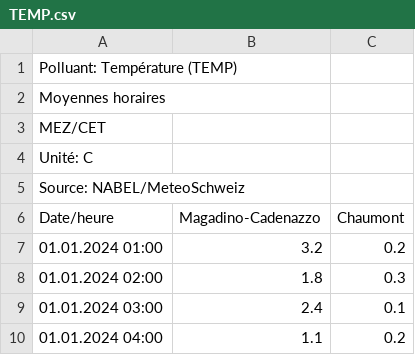
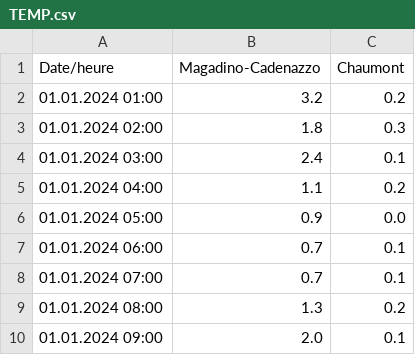
Before and after one commit to alexhvrl/PROJET-AIR-POLLUTION, a CSV file: QU5_YOAN/TEMP.csv, drawn as a sheet; only a part is shown; the shorter side is filled out with more unchanged rows; the diff names each change by its address in the sheet, - before the commit and + after, or states it on an @@ line.

```diff
--- a/QU5_YOAN/TEMP.csv
+++ b/QU5_YOAN/TEMP.csv
-row 1: Polluant: Température (TEMP)
-row 2: Moyennes horaires
-row 3: MEZ/CET
-row 4: Unité: C
-row 5: Source: NABEL/MeteoSchweiz
```
Also changed, not shown: QU5_YOAN/NO2.csv, QU5_YOAN/PREC.csv.
